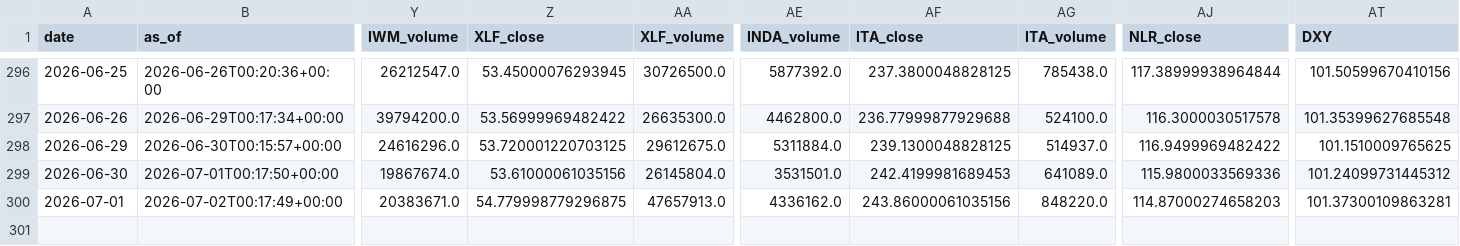
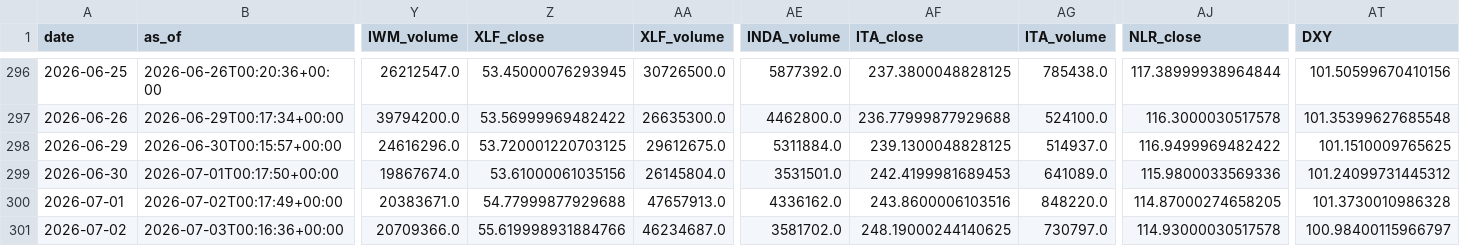
Before and after one commit to daifulee/invictus-data, a CSV file: data/daily_2026.csv, drawn as a sheet; only a part is shown, gaps mark what is left out; rows hold the shown columns only; the diff names each change by its address in the sheet, - before the commit and + after, or states it on an @@ line.

Commit message:
daily: 2026-07-03 data update [skip ci]

```diff
--- a/data/daily_2026.csv
+++ b/data/daily_2026.csv
-Z300 (XLF_close): 54.779998779296875
+Z300 (XLF_close): 54.77999877929688
-AF300 (ITA_close): 243.86000061035156
+AF300 (ITA_close): 243.8600006103516
-AJ300 (NLR_close): 114.87000274658203
+AJ300 (NLR_close): 114.87000274658205
-AT300 (DXY): 101.37300109863281
+AT300 (DXY): 101.3730010986328
+row 301: 2026-07-02 | 2026-07-03T00:16:36+00:00 | 20709366.0 | 55.619998931884766 | 46234687.0 | 3581702.0 | 248.19000244140625 | 730797.0 | 114.93000030517578 | 100.98400115966797
```
Also changed, not shown: 1 other file.
